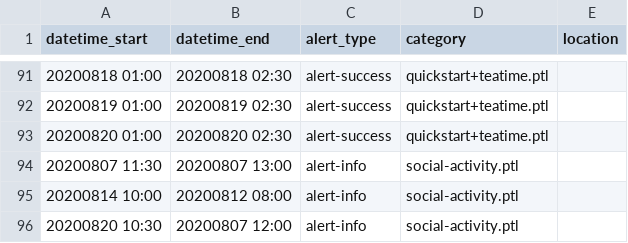
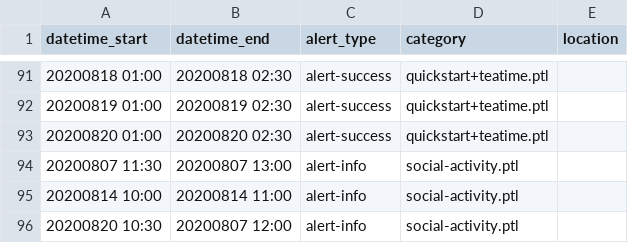
Before and after one commit to csbridge/csbridge2020, a CSV file: templates/announcements/times.csv, drawn as a sheet; only a part is shown, gaps mark what is left out.

Commit message:
updated time

```diff
--- a/templates/announcements/times.csv
+++ b/templates/announcements/times.csv
@@ -94,3 +94,3 @@ datetime_start,datetime_end,alert_type,category,location
 20200807 11:30, 20200807 13:00,alert-info,social-activity.ptl
-20200814 10:00, 20200812 08:00,alert-info,social-activity.ptl
+20200814 10:00, 20200814 11:00,alert-info,social-activity.ptl
 20200820 10:30, 20200807 12:00,alert-info,social-activity.ptl
```
